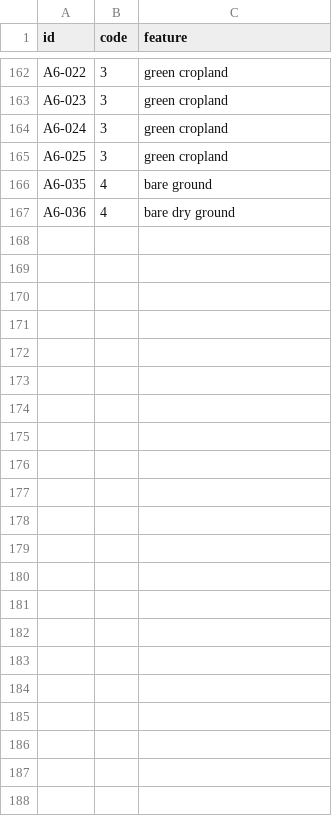
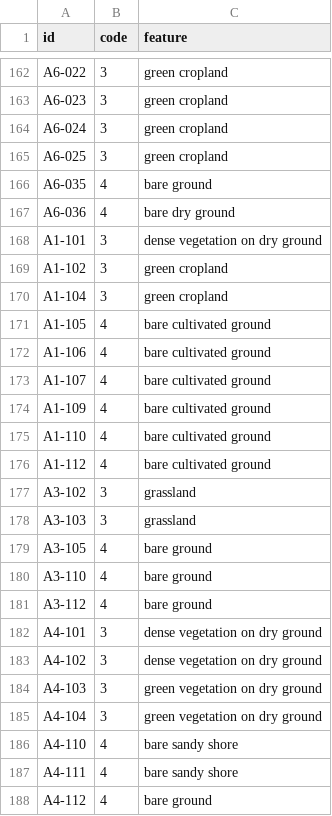
Before and after one commit to seamusrobertmurphy/mapping-wetland-inundation-lake-chilwa, a CSV file: 03.outputs/CSV/training_points_chilwa_2012_labels.csv, drawn as a sheet; only a part is shown, gaps mark what is left out; the diff names each change by its address in the sheet, - before the commit and + after, or states it on an @@ line.

Commit message:
Move eight training points off Machinga mountain and out of the south-eastern interior, and add a hillshade site map

```diff
--- a/03.outputs/CSV/training_points_chilwa_2012_labels.csv
+++ b/03.outputs/CSV/training_points_chilwa_2012_labels.csv
+row 168: A1-101 | 3 | dense vegetation on dry ground
+row 169: A1-102 | 3 | green cropland
+row 170: A1-104 | 3 | green cropland
+row 171: A1-105 | 4 | bare cultivated ground
+row 172: A1-106 | 4 | bare cultivated ground
+row 173: A1-107 | 4 | bare cultivated ground
+row 174: A1-109 | 4 | bare cultivated ground
+row 175: A1-110 | 4 | bare cultivated ground
+row 176: A1-112 | 4 | bare cultivated ground
+row 177: A3-102 | 3 | grassland
+row 178: A3-103 | 3 | grassland
+row 179: A3-105 | 4 | bare ground
+row 180: A3-110 | 4 | bare ground
+row 181: A3-112 | 4 | bare ground
+row 182: A4-101 | 3 | dense vegetation on dry ground
+row 183: A4-102 | 3 | dense vegetation on dry ground
+row 184: A4-103 | 3 | green vegetation on dry ground
+row 185: A4-104 | 3 | green vegetation on dry ground
+row 186: A4-110 | 4 | bare sandy shore
+row 187: A4-111 | 4 | bare sandy shore
+row 188: A4-112 | 4 | bare ground
```
Also changed, not shown: 03.outputs/CSV/training_points_chilwa_2012.csv, 13 other files.
